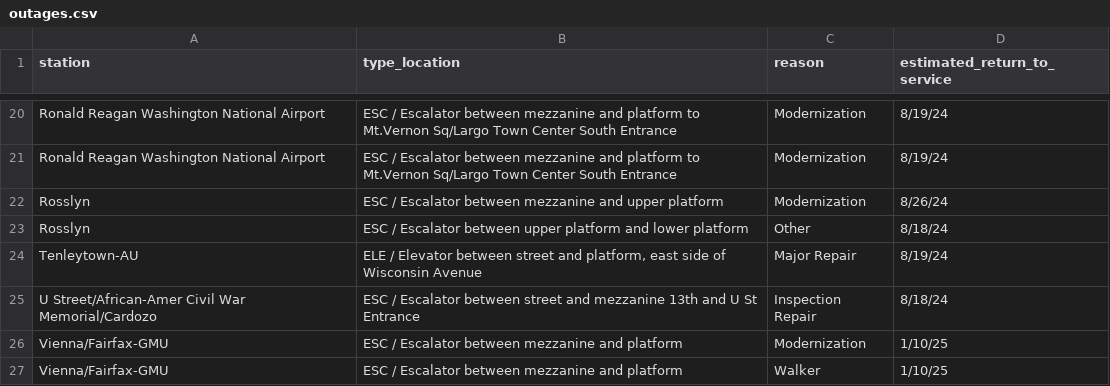
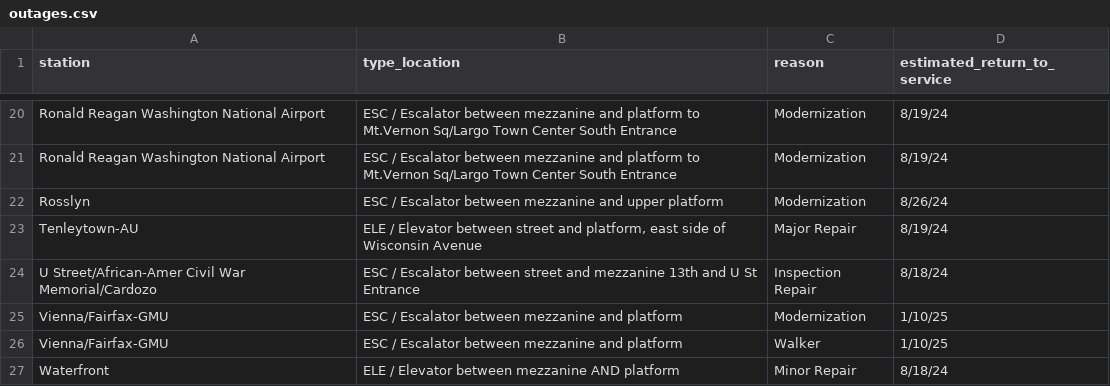
Before and after one commit to erxclau/wmata-elevators-escalators, a CSV file: outages.csv, drawn as a sheet; only a part is shown, gaps mark what is left out; the shorter side is filled out with more unchanged rows.

```diff
--- a/outages.csv
+++ b/outages.csv
@@ -22,3 +22,2 @@ Ronald Reagan Washington National Airport,ESC / Escalator between mezzanine and
 Rosslyn,ESC / Escalator between mezzanine and upper platform,Modernization,8/26/24
-Rosslyn,ESC / Escalator between upper platform and lower platform,Other,8/18/24
 Tenleytown-AU,"ELE / Elevator between street and platform, east side of Wisconsin Avenue",Major Repair,8/19/24
```
